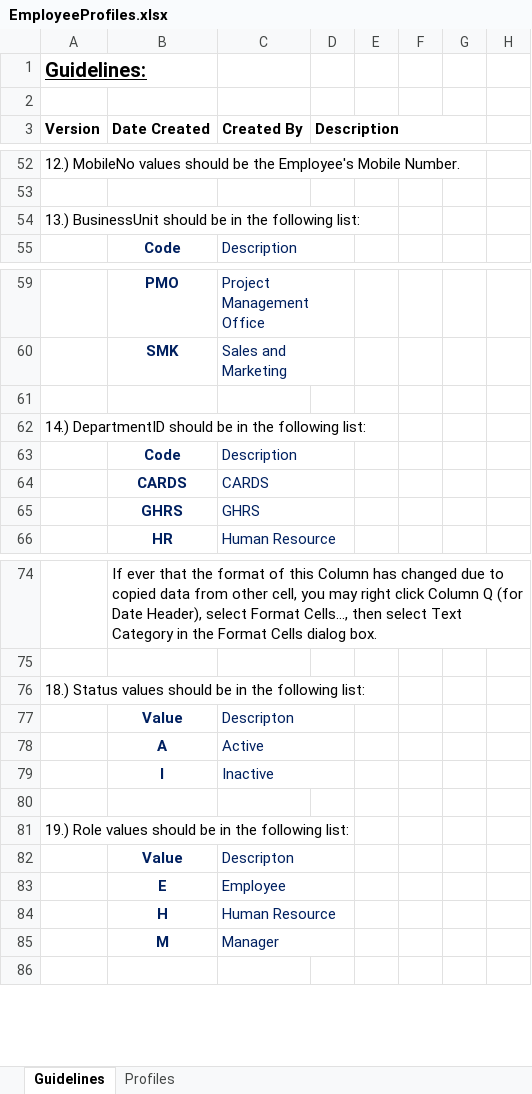
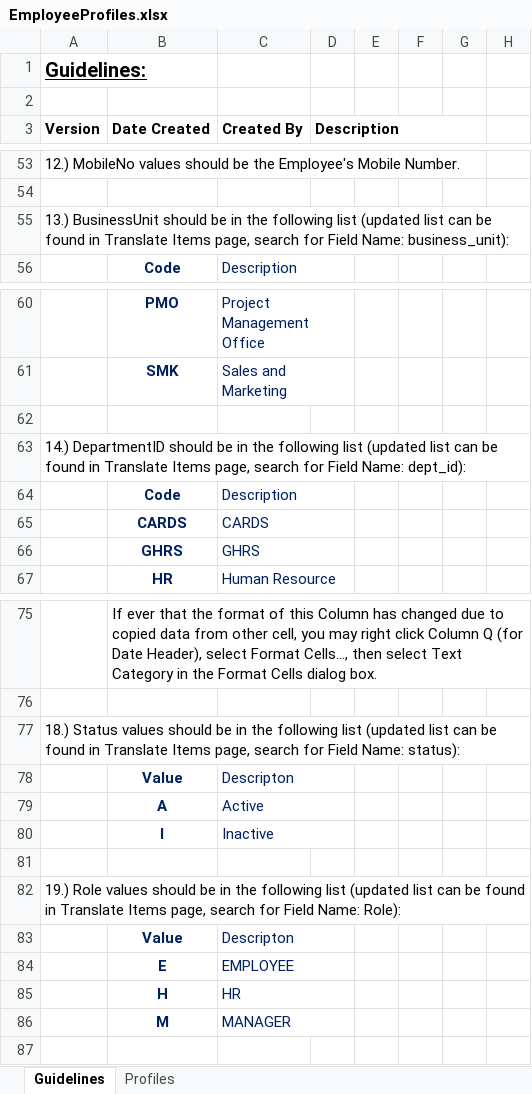
Before and after one commit to jameacle09/csileavemanagementsystem, an Excel workbook: Client_CSILMS/src/templates/EmployeeProfiles.xlsx, sheet Guidelines, drawn as a sheet; only a part is shown, gaps mark what is left out; values as stored, in another font and other column widths than the file's, no borders; addresses are those after the commit; the diff covers the shown part only; the diff names each change by its address in the sheet, - before the commit and + after, or states it on an @@ line.

```diff
--- a/Client_CSILMS/src/templates/EmployeeProfiles.xlsx (sheet Guidelines)
+++ b/Client_CSILMS/src/templates/EmployeeProfiles.xlsx (sheet Guidelines)
-A55 (Version): …the following list:
+A55 (Version): …the following list (updated list can be found in Translate Items page, search for Field Name: business_unit):
-A63 (Version): …the following list:
+A63 (Version): …the following list (updated list can be found in Translate Items page, search for Field Name: dept_id):
-A77 (Version): …the following list:
+A77 (Version): …the following list (updated list can be found in Translate Items page, search for Field Name: status):
-A82 (Version): …the following list:
+A82 (Version): …the following list (updated list can be found in Translate Items page, search for Field Name: Role):
-C84 (Created By): Employee
+C84 (Created By): EMPLOYEE
-C85 (Created By): Human Resource
+C85 (Created By): HR
-C86 (Created By): Manager
+C86 (Created By): MANAGER
```
Also changed, not shown: 1 added row and 9 edited cells elsewhere in this sheet, sheet Profiles.
